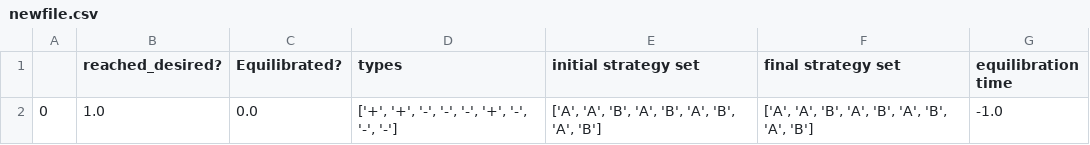
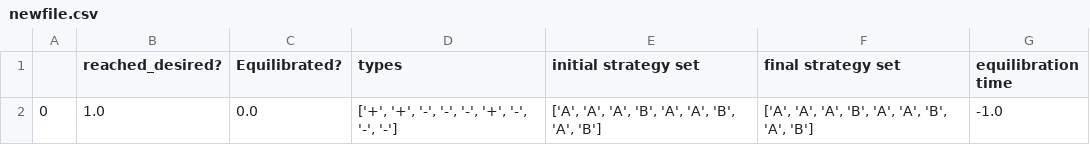
Before and after one commit to Nilsae/Evolutionary-Game-Theory, a CSV file: jup/newfile.csv, drawn as a sheet.

```diff
--- a/jup/newfile.csv
+++ b/jup/newfile.csv
@@ -1,2 +1,2 @@
 ,reached_desired?,Equilibrated?,types,initial strategy set,final strategy set,equilibration time
-0,1.0,0.0,"['+', '+', '-', '-', '-', '+', '-', '-', '-']","['A', 'A', 'B', 'A', 'B', 'A', 'B', 'A', 'B']","['A', 'A', 'B', 'A', 'B', 'A', 'B', 'A', 'B']",-1.0
+0,1.0,0.0,"['+', '+', '-', '-', '-', '+', '-', '-', '-']","['A', 'A', 'A', 'B', 'A', 'A', 'B', 'A', 'B']","['A', 'A', 'A', 'B', 'A', 'A', 'B', 'A', 'B']",-1.0
```
Also changed, not shown: 30 other files.
